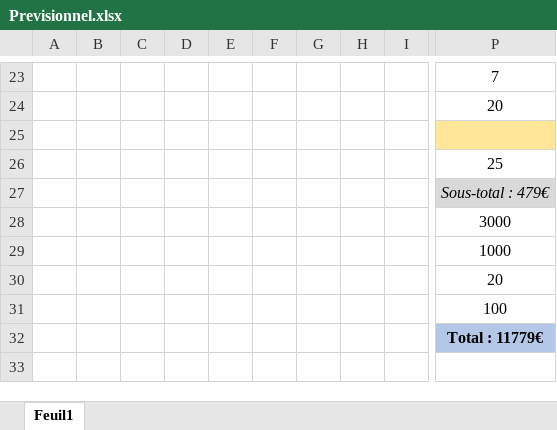
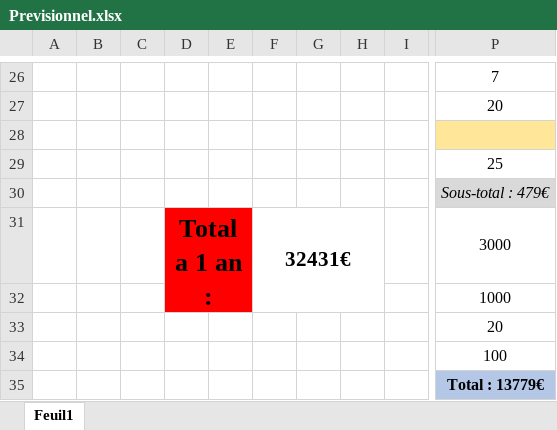
Before and after one commit to Choibedal/Suspendons, an Excel workbook: Doc/Previsionnel.xlsx, sheet Feuil1, drawn as a sheet; only a part is shown, gaps mark what is left out; values as stored, in another font and other column widths than the file's, no borders; addresses are those after the commit; the diff covers the shown part only; the diff names each change by its address in the sheet, - before the commit and + after, or states it on an @@ line.

```diff
--- a/Doc/Previsionnel.xlsx (sheet Feuil1)
+++ b/Doc/Previsionnel.xlsx (sheet Feuil1)
-D31: (empty)
+D31: Total a 1 an :
-D31:E32 fill: none
+D31:E32 fill: #FF0000
+D31:E32 merged
-F31: (empty)
+F31: 32431€
+F31:H32 merged
-P35: Total : 11779€
+P35: Total : 13779€
```
Also changed, not shown: 6 added rows, 3 removed rows, 22 edited cells, cell formats and merged cells elsewhere in this sheet, formulas that keep their value.
